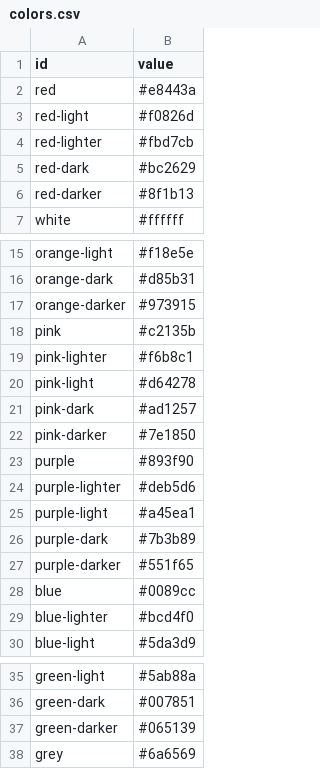
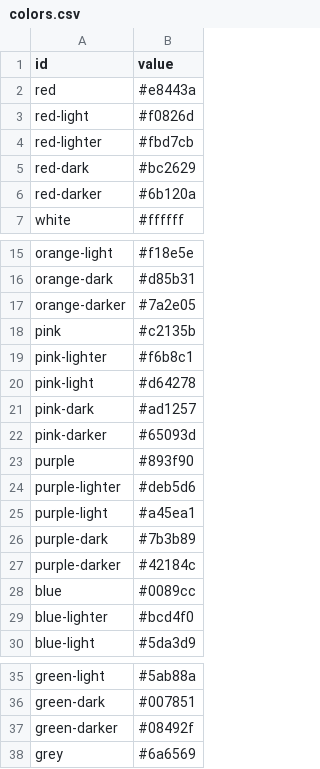
Before and after one commit to devinit/Datahub-cms, a CSV file: global/colors.csv, drawn as a sheet; only a part is shown, gaps mark what is left out.

Commit message:
Update colors.csv

```diff
--- a/global/colors.csv
+++ b/global/colors.csv
@@ -5,3 +5,3 @@ red-lighter,#fbd7cb
 red-dark,#bc2629
-red-darker,#8f1b13
+red-darker,#6b120a
 white,#ffffff
@@ -16,3 +16,3 @@ orange-light,#f18e5e
 orange-dark,#d85b31
-orange-darker,#973915
+orange-darker,#7a2e05
 pink,#c2135b
@@ -21,3 +21,3 @@ pink-light,#d64278
 pink-dark,#ad1257
-pink-darker,#7e1850
+pink-darker,#65093d
 purple,#893f90
@@ -26,3 +26,3 @@ purple-light,#a45ea1
 purple-dark,#7b3b89
-purple-darker,#551f65
+purple-darker,#42184c
 blue,#0089cc
@@ -36,3 +36,3 @@ green-light,#5ab88a
 green-dark,#007851
-green-darker,#065139
+green-darker,#08492f
 grey,#6a6569
```
